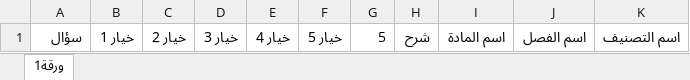
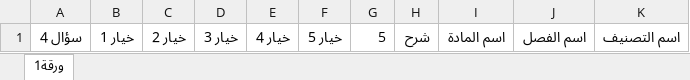
Before and after one commit to webdr-creator/Excel, an Excel workbook: MCQ4.xlsx, sheet ورقة1, drawn as a sheet; values as stored, in another font and other column widths than the file's, no borders; the diff names each change by its address in the sheet, - before the commit and + after, or states it on an @@ line.

Commit message:
WAY Corrector - تحديث الملف: 11/14/2025, 8:18:43 PM

```diff
--- a/MCQ4.xlsx (sheet ورقة1)
+++ b/MCQ4.xlsx (sheet ورقة1)
-A1: سؤال
+A1: سؤال 4
```
